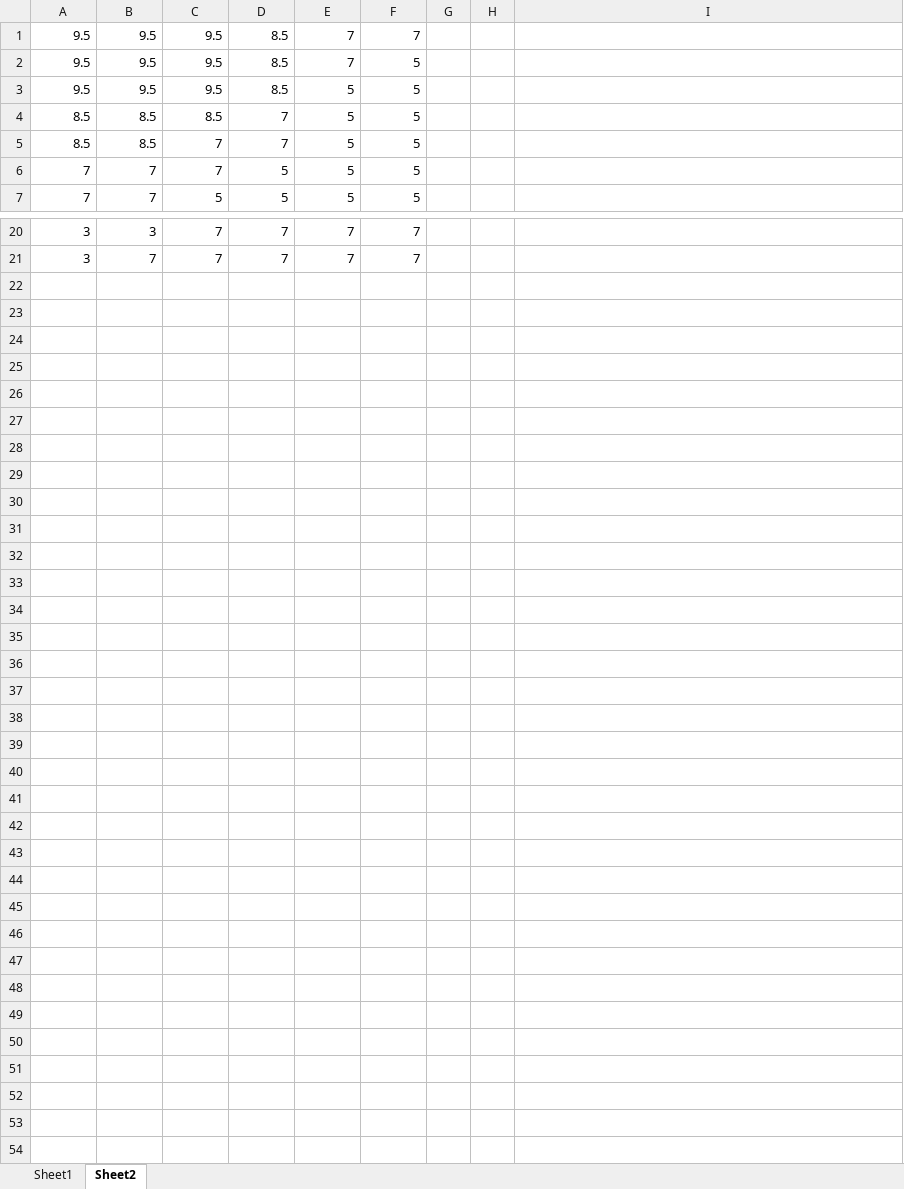
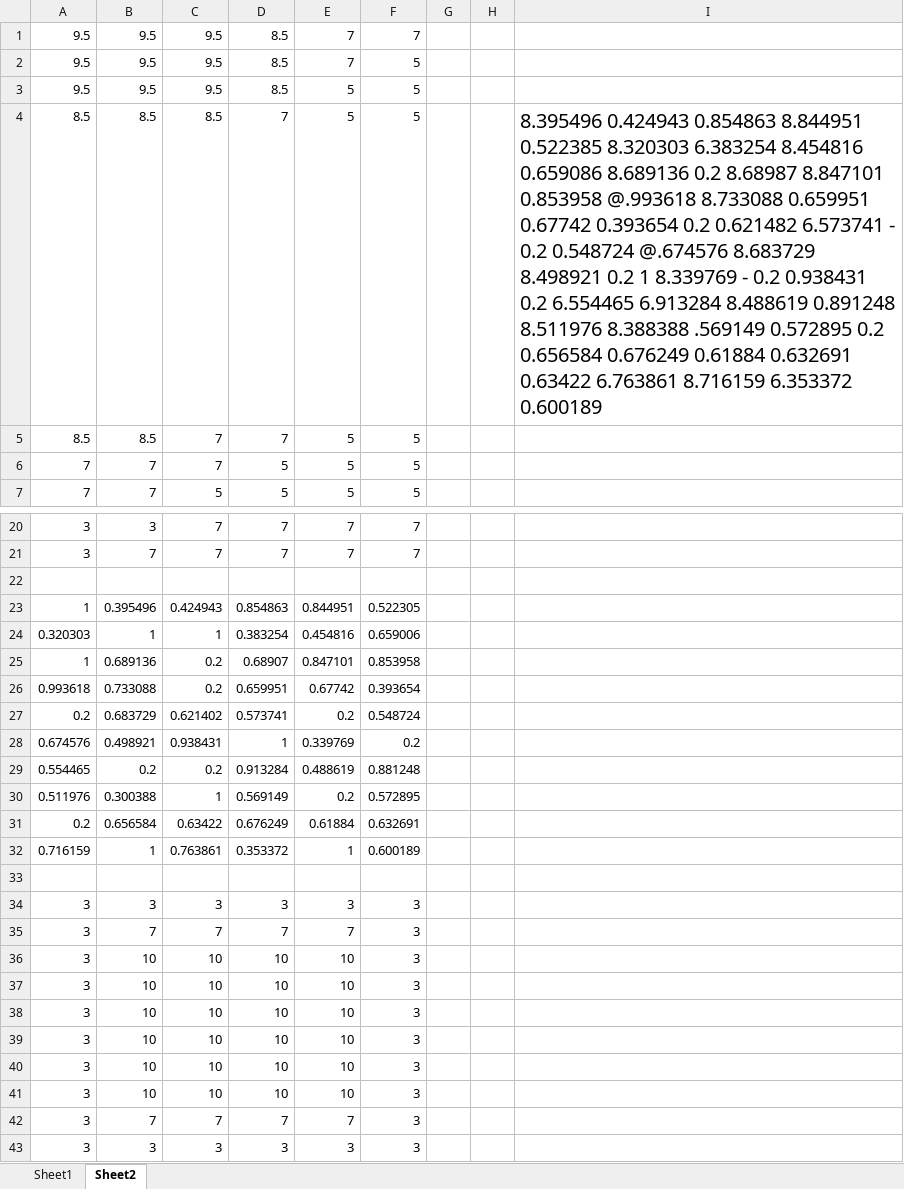
Before and after one commit to martyr37/reconfigurable-solar-cells, an Excel workbook: Dataset Key.xlsx, sheet Sheet2, drawn as a sheet; only a part is shown, gaps mark what is left out; values as stored, in another font and other column widths than the file's, no borders; the diff names each change by its address in the sheet, - before the commit and + after, or states it on an @@ line.

```diff
--- a/Dataset Key.xlsx (sheet Sheet2)
+++ b/Dataset Key.xlsx (sheet Sheet2)
-I4: (empty)
+I4: 8.395496 0.424943 0.854863 8.844951 0.522385 8.320303 6.383254 8.454816 0.659086 8.689136 0.2 8.68987 8.847101 0.853958 @.993618 8.733088 0.659951 0.67742 0.393654 0.2 0.621482 6.573741 - 0.2 0.548724 @.674576 8.683729 8.498921 0.2 1 8.339769 - 0.2 0.938431 0.2 6.554465 6.913284 8.488619 0.891248 8.511976 8.388388 .569149 0.572895 0.2 0.656584 0.676249 0.61884 0.632691 0.63422 6.763861 8.716159 6.353372 0.600189
+row 22: (empty)
+row 23: 1 | 0.395496 | 0.424943 | 0.854863 | 0.844951 | 0.522305
+row 24: 0.320303 | 1 | 1 | 0.383254 | 0.454816 | 0.659006
+row 25: 1 | 0.689136 | 0.2 | 0.68907 | 0.847101 | 0.853958
+row 26: 0.993618 | 0.733088 | 0.2 | 0.659951 | 0.67742 | 0.393654
+row 27: 0.2 | 0.683729 | 0.621402 | 0.573741 | 0.2 | 0.548724
+row 28: 0.674576 | 0.498921 | 0.938431 | 1 | 0.339769 | 0.2
+row 29: 0.554465 | 0.2 | 0.2 | 0.913284 | 0.488619 | 0.881248
+row 30: 0.511976 | 0.300388 | 1 | 0.569149 | 0.2 | 0.572895
+row 31: 0.2 | 0.656584 | 0.63422 | 0.676249 | 0.61884 | 0.632691
+row 32: 0.716159 | 1 | 0.763861 | 0.353372 | 1 | 0.600189
+row 33: (empty)
+row 34: 3 | 3 | 3 | 3 | 3 | 3
+row 35: 3 | 7 | 7 | 7 | 7 | 3
+row 36: 3 | 10 | 10 | 10 | 10 | 3
+row 37: 3 | 10 | 10 | 10 | 10 | 3
+row 38: 3 | 10 | 10 | 10 | 10 | 3
+row 39: 3 | 10 | 10 | 10 | 10 | 3
+row 40: 3 | 10 | 10 | 10 | 10 | 3
+row 41: 3 | 10 | 10 | 10 | 10 | 3
+row 42: 3 | 7 | 7 | 7 | 7 | 3
+row 43: 3 | 3 | 3 | 3 | 3 | 3
```
Also changed, not shown: sheet Sheet1, charts or pictures, 10 other files.
